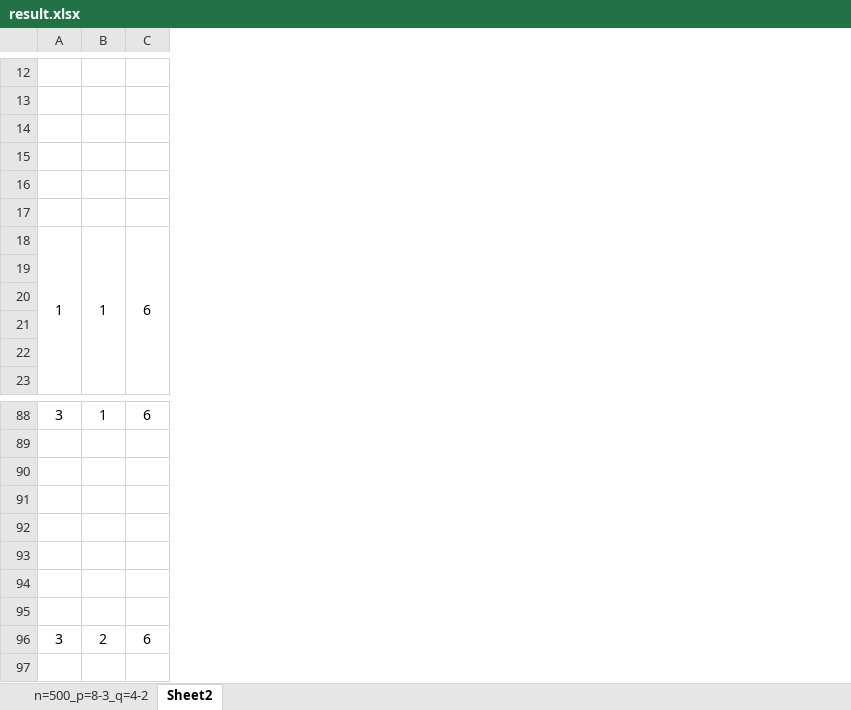
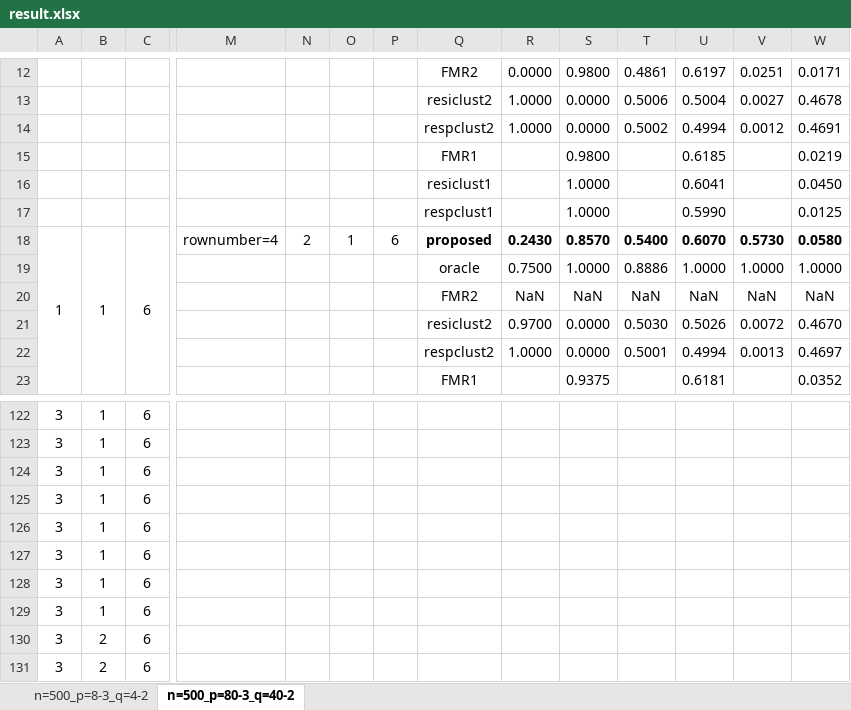
Before and after one commit to Ryanna-github/hierarchical-gene, an Excel workbook: code_v2/summary_data/result.xlsx, sheet n=500_p=80-3_q=40-2, drawn as a sheet; only a part is shown, gaps mark what is left out; values as stored, in another font and other column widths than the file's, no borders; removed rows and columns are numbered as before the commit, all else as after; rows hold the shown columns only; the diff covers the shown part only; the diff names each change by its address in the sheet, - before the commit and + after, or states it on an @@ line.

```diff
--- a/code_v2/summary_data/result.xlsx (sheet n=500_p=80-3_q=40-2)
+++ b/code_v2/summary_data/result.xlsx (sheet n=500_p=80-3_q=40-2)
-sheet tab: Sheet2
+sheet tab: n=500_p=80-3_q=40-2
+column M, row 18: rownumber=4
+column N, row 18: 2
+column O, row 18: 1
+column P, row 18: 6
+column Q, rows 12-23: FMR2 | resiclust2 | respclust2 | FMR1 | resiclust1 | respclust1 | proposed | oracle | FMR2 | resiclust2 | respclust2 | FMR1
+column R, rows 12-22: 0.0000 | 1.0000 | 1.0000 |  |  |  | 0.2430 | 0.7500 | NaN | 0.9700 | 1.0000
+column S, rows 12-23: 0.9800 | 0.0000 | 0.0000 | 0.9800 | 1.0000 | 1.0000 | 0.8570 | 1.0000 | NaN | 0.0000 | 0.0000 | 0.9375
+column T, rows 12-22: 0.4861 | 0.5006 | 0.5002 |  |  |  | 0.5400 | 0.8886 | NaN | 0.5030 | 0.5001
+column U, rows 12-23: 0.6197 | 0.5004 | 0.4994 | 0.6185 | 0.6041 | 0.5990 | 0.6070 | 1.0000 | NaN | 0.5026 | 0.4994 | 0.6181
+column V, rows 12-22: 0.0251 | 0.0027 | 0.0012 |  |  |  | 0.5730 | 1.0000 | NaN | 0.0072 | 0.0013
+column W, rows 12-23: 0.0171 | 0.4678 | 0.4691 | 0.0219 | 0.0450 | 0.0125 | 0.0580 | 1.0000 | NaN | 0.4670 | 0.4697 | 0.0352
-row 89: (empty)
+row 123: 3 | 1 | 6
-A124:A127: (empty)
+A124:A127: 3
-B124:B127: (empty)
+B124:B127: 1
-C124:C127: (empty)
+C124:C127: 6
-row 94: (empty)
-row 95: (empty)
+row 128: 3 | 1 | 6
+row 129: 3 | 1 | 6
-row 97: (empty)
+row 131: 3 | 2 | 6
```
Also changed, not shown: 70 added rows, 36 removed rows, 15 added columns and 108 edited cells elsewhere in this sheet, 9 other files.
